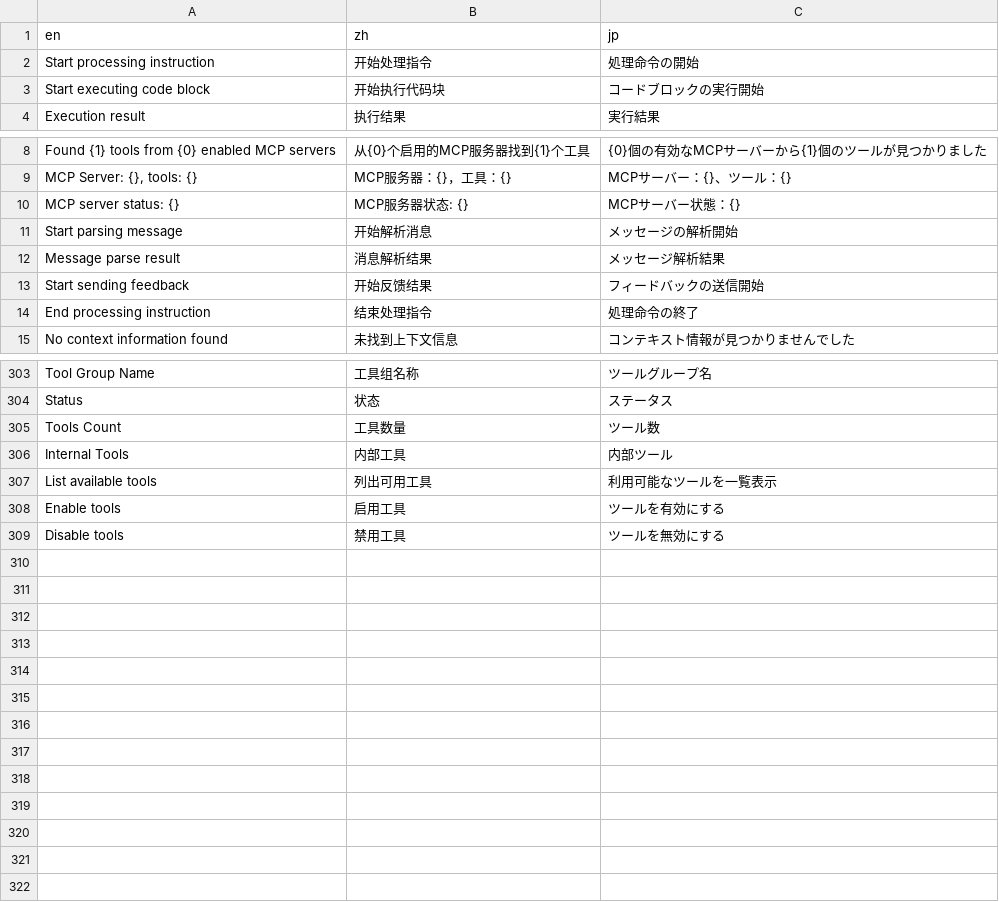
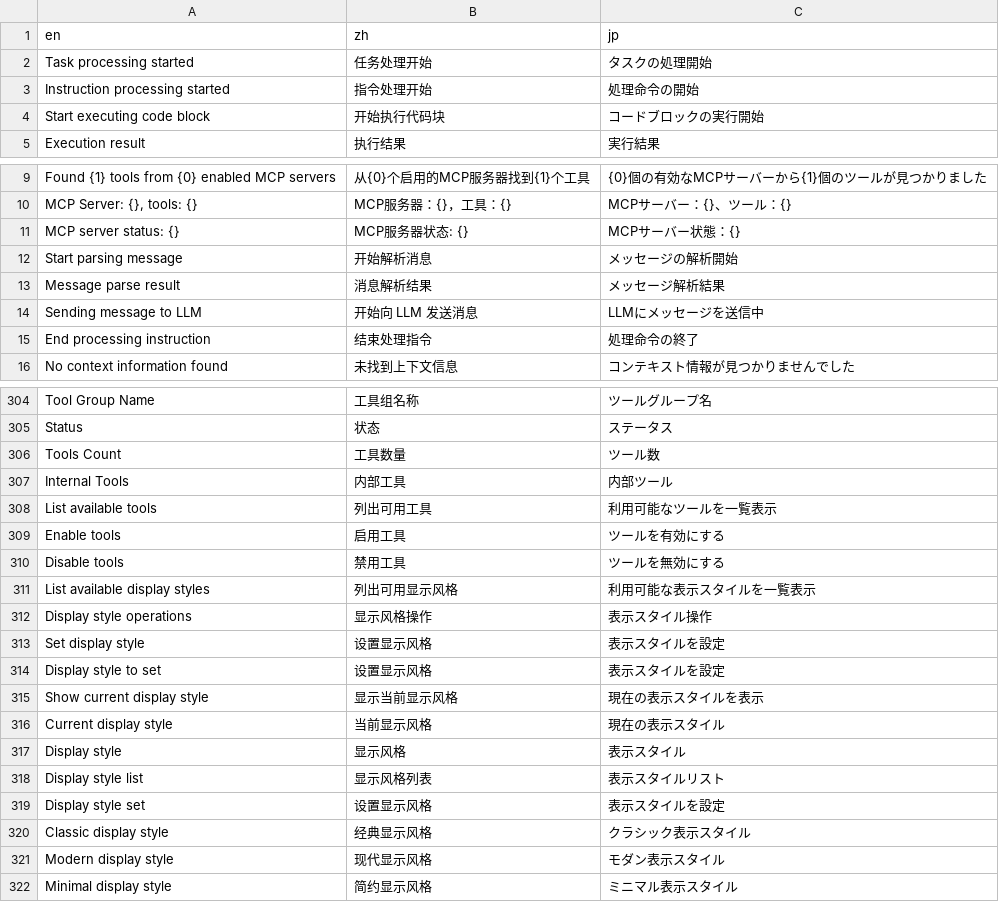
Before and after one commit to sunwei3126/aipyapp, a CSV file: aipyapp/res/locales.csv, drawn as a sheet; only a part is shown, gaps mark what is left out; removed rows and columns are numbered as before the commit, all else as after; the diff names each change by its address in the sheet, - before the commit and + after, or states it on an @@ line.

```diff
--- a/aipyapp/res/locales.csv
+++ b/aipyapp/res/locales.csv
+row 2: Task processing started | 任务处理开始 | タスクの処理開始
-A3 (en): Start processing instruction
+A3 (en): Instruction processing started
-B3 (zh): 开始处理指令
+B3 (zh): 指令处理开始
-row 13: Start sending feedback | 开始反馈结果 | フィードバックの送信開始
+row 14: Sending message to LLM | 开始向 LLM 发送消息 | LLMにメッセージを送信中
+row 311: List available display styles | 列出可用显示风格 | 利用可能な表示スタイルを一覧表示
+row 312: Display style operations | 显示风格操作 | 表示スタイル操作
+row 313: Set display style | 设置显示风格 | 表示スタイルを設定
+row 314: Display style to set | 设置显示风格 | 表示スタイルを設定
+row 315: Show current display style | 显示当前显示风格 | 現在の表示スタイルを表示
+row 316: Current display style | 当前显示风格 | 現在の表示スタイル
+row 317: Display style | 显示风格 | 表示スタイル
+row 318: Display style list | 显示风格列表 | 表示スタイルリスト
+row 319: Display style set | 设置显示风格 | 表示スタイルを設定
+row 320: Classic display style | 经典显示风格 | クラシック表示スタイル
+row 321: Modern display style | 现代显示风格 | モダン表示スタイル
+row 322: Minimal display style | 简约显示风格 | ミニマル表示スタイル
```
Also changed, not shown: 13 other files.
